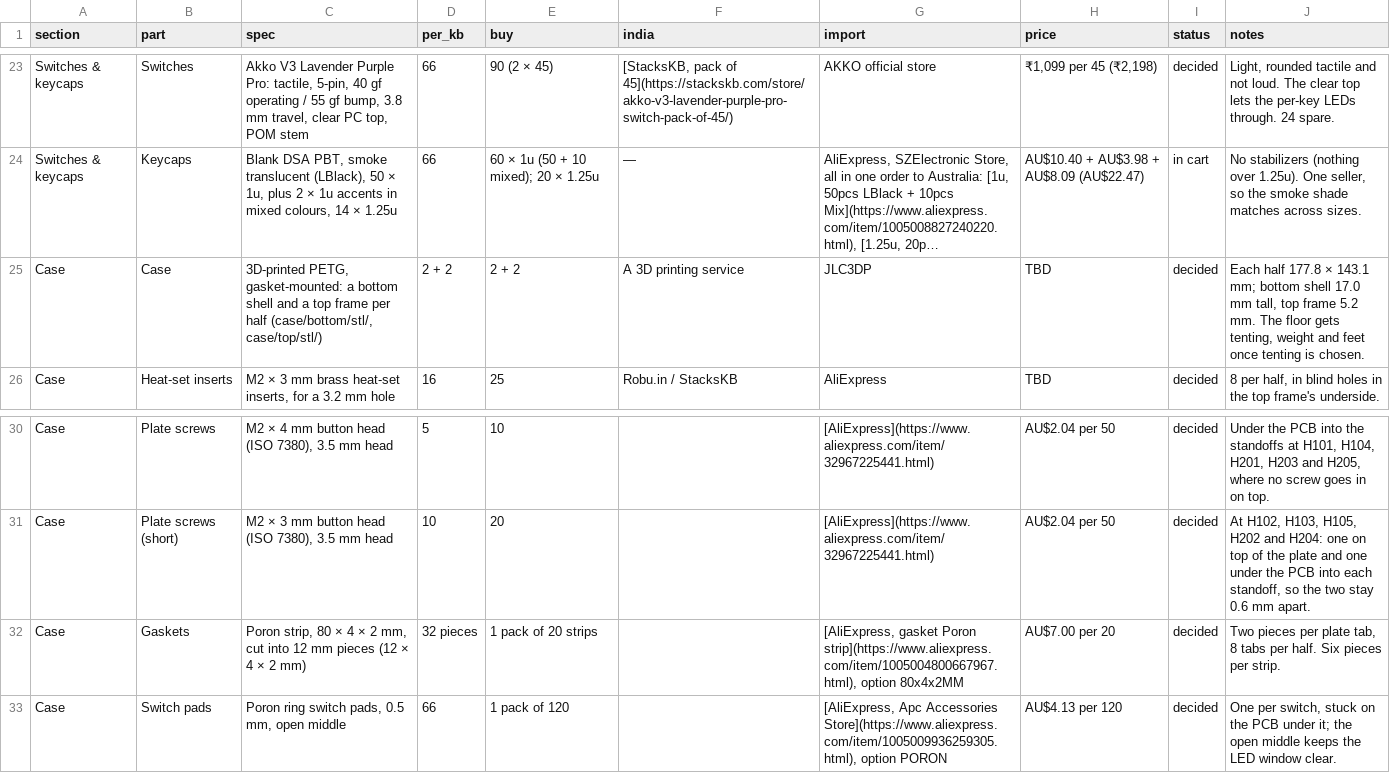
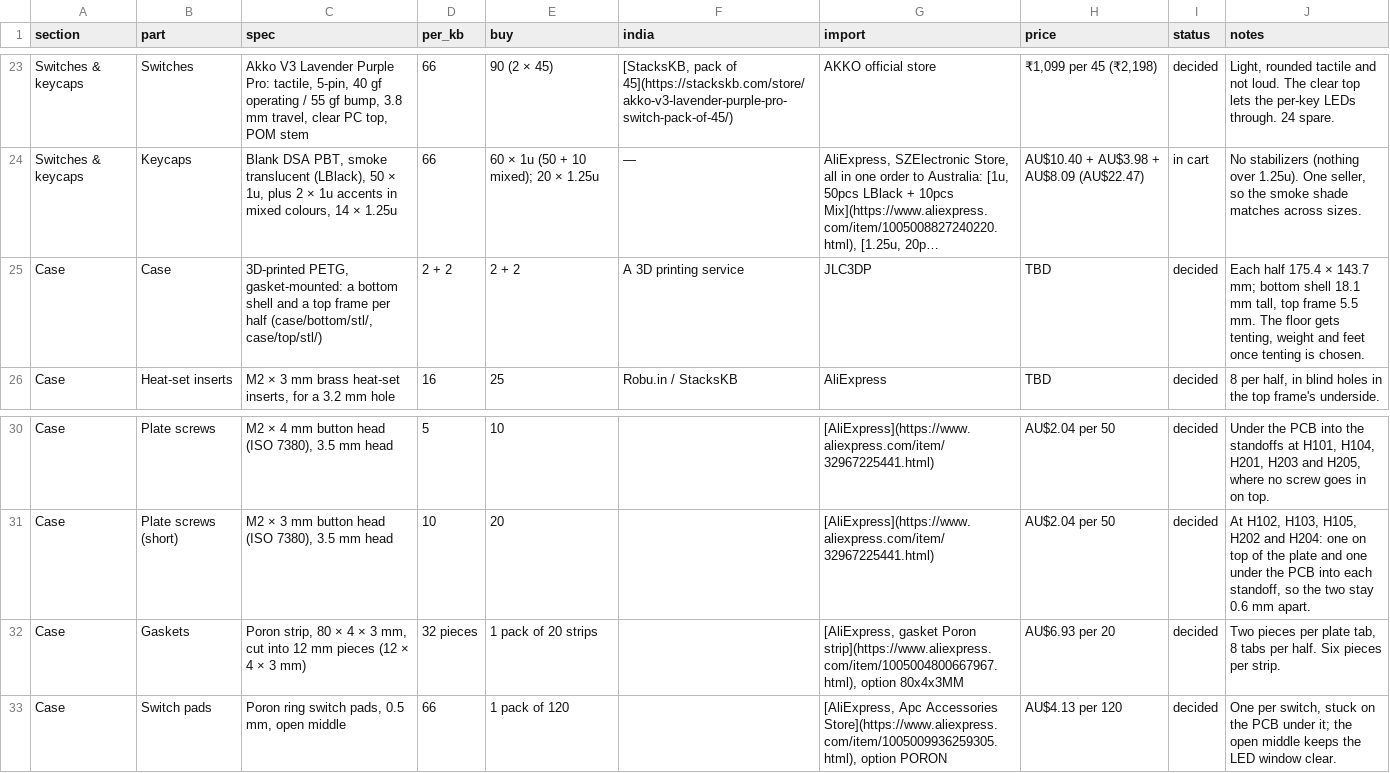
Before and after one commit to milindmadhukar/keygen, a CSV file: bom/bom.csv, drawn as a sheet; only a part is shown, gaps mark what is left out; long unchanged cells end in …; the diff names each change by its address in the sheet, - before the commit and + after, or states it on an @@ line.

Commit message:
Use 3 mm gasket strips squeezed by a third
The 2 mm Poron strips were squeezed 0.4 mm, less than an FDM print's error
across two parts, so a shell or frame printed 0.2 mm off could leave the plate
loose or the strips crushed. 3 mm strips squeezed 1.0 mm stay 27-40 %
compressed either way. The ledge drops to 1.5 mm and the top frame rises to
9.0 mm, so the case is 23.6 mm tall; the fit check still finds no overlaps.
The case is printed at 90 % infill for weight.

```diff
--- a/bom/bom.csv
+++ b/bom/bom.csv
-J25 (notes): Each half 177.8 × 143.1 mm; bottom shell 17.0 mm tall, top frame 5.2 mm. The…
+J25 (notes): Each half 175.4 × 143.7 mm; bottom shell 18.1 mm tall, top frame 5.5 mm. The…
-C32 (spec): …4 × 2 mm, cut into 12 mm pieces (12 × 4 × 2 mm)
+C32 (spec): …4 × 3 mm, cut into 12 mm pieces (12 × 4 × 3 mm)
-G32 (import): …strip](https://www.aliexpress.com/item/1005004800667967.html), option 80x4x2MM
+G32 (import): …strip](https://www.aliexpress.com/item/1005004800667967.html), option 80x4x3MM
-H32 (price): AU$7.00 per 20
+H32 (price): AU$6.93 per 20
```
Also changed, not shown: 11 other files.
